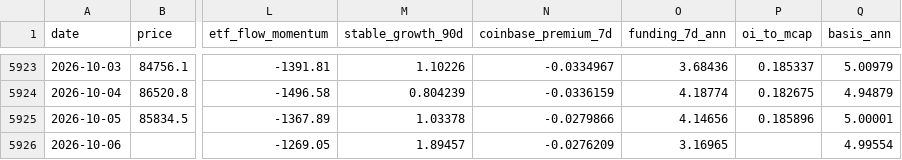
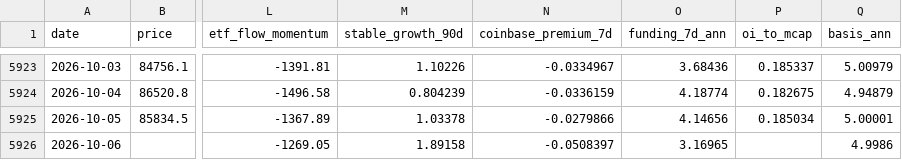
Before and after one commit to North7/btc-top-dashboard, a CSV file: data/indicators.csv, drawn as a sheet; only a part is shown, gaps mark what is left out; the diff names each change by its address in the sheet, - before the commit and + after, or states it on an @@ line.

```diff
--- a/data/indicators.csv
+++ b/data/indicators.csv
-P5925 (oi_to_mcap): 0.185896
+P5925 (oi_to_mcap): 0.185034
-M5926 (stable_growth_90d): 1.89457
+M5926 (stable_growth_90d): 1.89158
-N5926 (coinbase_premium_7d): -0.0276209
+N5926 (coinbase_premium_7d): -0.0508397
-Q5926 (basis_ann): 4.99554
+Q5926 (basis_ann): 4.9986
```
Also changed, not shown: data/raw/basis.csv, data/raw/coinbase_premium.csv, 9 other files.
